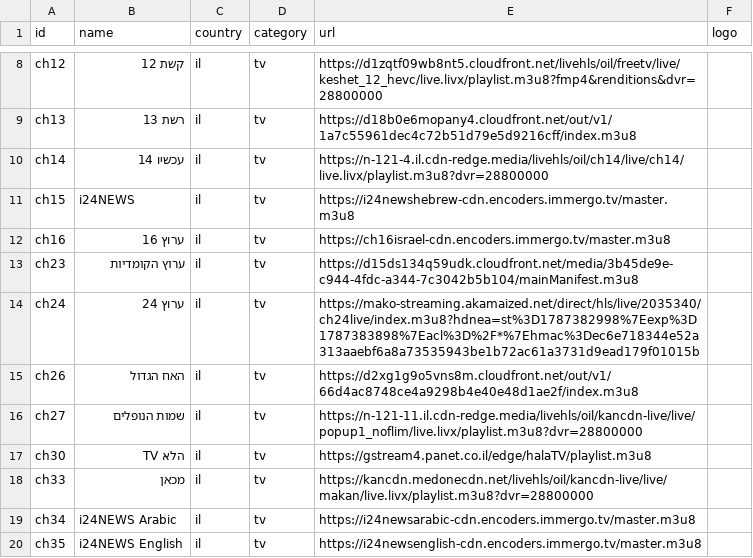
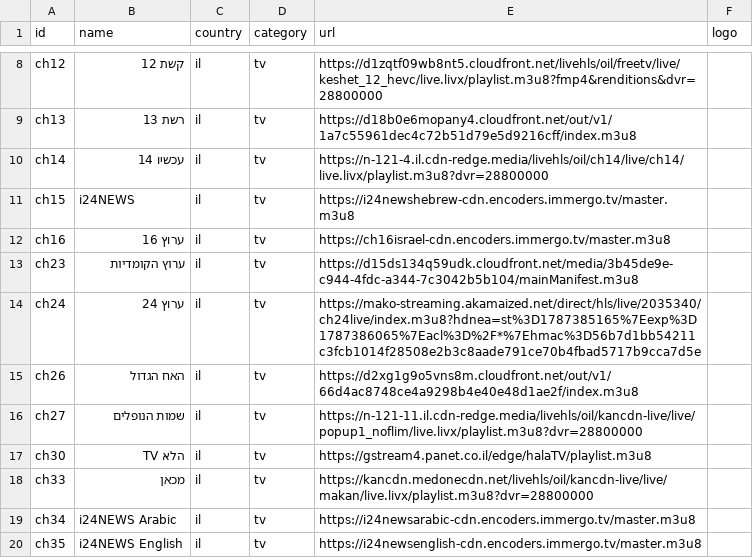
Before and after one commit to Nir-0z/split-tv, a CSV file: channels.csv, drawn as a sheet; only a part is shown, gaps mark what is left out.

```diff
--- a/channels.csv
+++ b/channels.csv
@@ -13,3 +13,3 @@ ch16,ערוץ 16,il,tv,https://ch16israel-cdn.encoders.immergo.tv/master.m3u8,
 ch23,ערוץ הקומדיות,il,tv,https://d15ds134q59udk.cloudfront.net/media/3b45de9e-c944-4fdc-a344-7c3042b5b104/mainManifest.m3u8,
-ch24,ערוץ 24,il,tv,https://mako-streaming.akamaized.net/direct/hls/live/2035340/ch24live/index.m3u8?hdnea=st%3D1787382998%7Eexp%3D1787383898%7Eacl%3D%2F*%7Ehmac%3Dec6e718344e52a313aaebf6a8a73535943be1b72ac61a3731d9ead179f01015b,
+ch24,ערוץ 24,il,tv,https://mako-streaming.akamaized.net/direct/hls/live/2035340/ch24live/index.m3u8?hdnea=st%3D1787385165%7Eexp%3D1787386065%7Eacl%3D%2F*%7Ehmac%3D56b7d1bb54211c3fcb1014f28508e2b3c8aade791ce70b4fbad5717b9cca7d5e,
 ch26,האח הגדול,il,tv,https://d2xg1g9o5vns8m.cloudfront.net/out/v1/66d4ac8748ce4a9298b4e40e48d1ae2f/index.m3u8,
```
